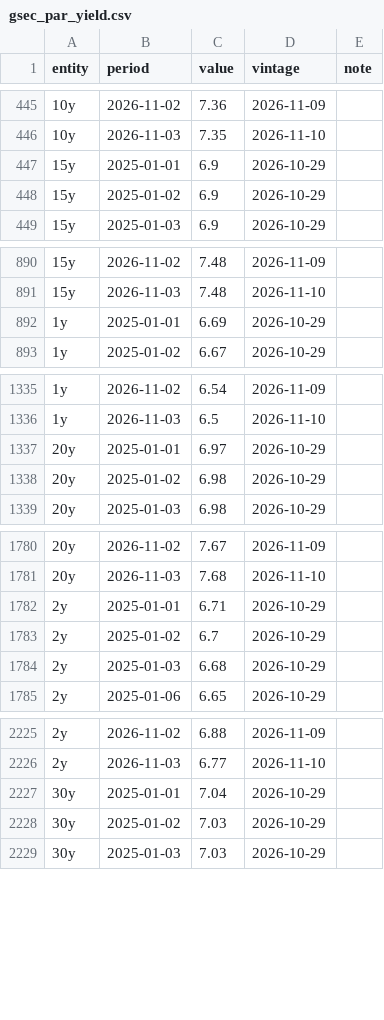
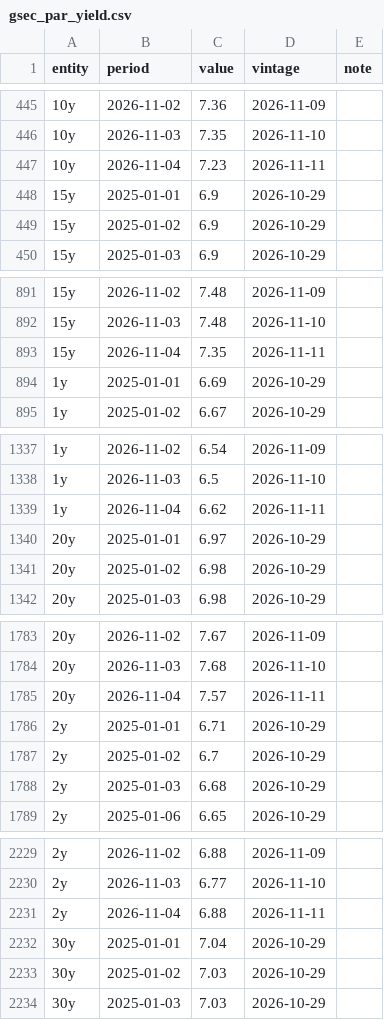
Before and after one commit to indiamacrofinance/indiamacrofinance, a CSV file: data/panels/gsec_par_yield.csv, drawn as a sheet; only a part is shown, gaps mark what is left out; the diff covers the shown part only.

Commit message:
markets: Brent in ₹ 8,644, Brent (US$) 92.1, CRR 3, Dollar index (DXY) 102.28 (+15 more)
- Brent in ₹: 8,644 (2026-11-10)
- Brent (US$): 92.1 (2026-11-10)
- CRR: 3 (2026-11-11)
- Dollar index (DXY): 102.28 (2026-11-10)
- Gold (US$/oz): 4,040 (2026-11-10)
- 10-yr par yield (FBIL): 7.23 (2026-11-04)
- MSF rate: 5.75 (2026-11-11)
- Repo rate: 5.5 (2026-11-11)
- SDF rate: 5.25 (2026-11-11)
- SLR: 18 (2026-11-11)
- 91-day T-bill: 5.9 (2026-11-11)
- 10y – repo spread: 1.73 (2026-11-04)
- US 10-yr yield: 4.98 (2026-11-10)
- US VIX: 19.46 (2026-11-10)
- USD/CNY: 6.67 (2026-11-11)
- USD/IDR: 18,012 (2026-11-11)
- USD/INR (market): 93.92 (2026-11-11)
- USD/KRW: 1,338 (2026-11-11)
- panel gsec_par_yield

```diff
--- a/data/panels/gsec_par_yield.csv
+++ b/data/panels/gsec_par_yield.csv
@@ -446,2 +446,3 @@ entity,period,value,vintage,note
 10y,2026-11-03,7.35,2026-11-10,
+10y,2026-11-04,7.23,2026-11-11,
 15y,2025-01-01,6.9,2026-10-29,
@@ -891,2 +892,3 @@ entity,period,value,vintage,note
 15y,2026-11-03,7.48,2026-11-10,
+15y,2026-11-04,7.35,2026-11-11,
 1y,2025-01-01,6.69,2026-10-29,
@@ -1336,2 +1338,3 @@ entity,period,value,vintage,note
 1y,2026-11-03,6.5,2026-11-10,
+1y,2026-11-04,6.62,2026-11-11,
 20y,2025-01-01,6.97,2026-10-29,
@@ -1781,2 +1784,3 @@ entity,period,value,vintage,note
 20y,2026-11-03,7.68,2026-11-10,
+20y,2026-11-04,7.57,2026-11-11,
 2y,2025-01-01,6.71,2026-10-29,
@@ -2226,2 +2230,3 @@ entity,period,value,vintage,note
 2y,2026-11-03,6.77,2026-11-10,
+2y,2026-11-04,6.88,2026-11-11,
 30y,2025-01-01,7.04,2026-10-29,
```
Also changed, not shown: 7 added rows elsewhere in this file, data/series/brent_inr.csv, data/series/term_spread_10y_repo.csv, 49 other files.
